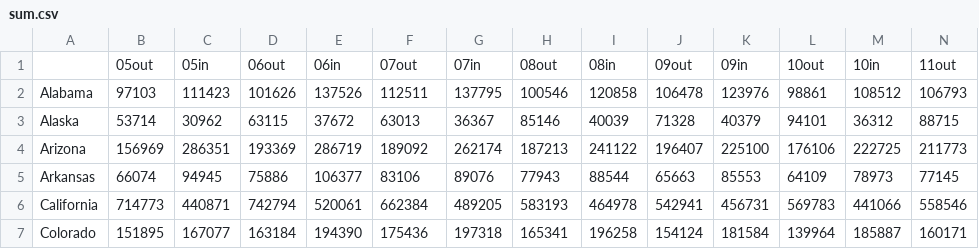
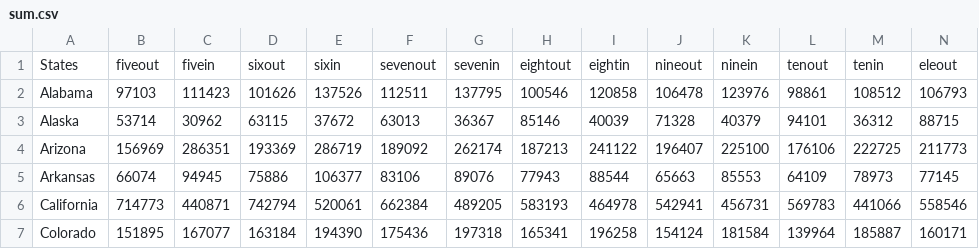
Before and after one commit to YiJiang93/Population-Migration-of-USA, a CSV file: sum.csv, drawn as a sheet; only a part is shown; removed rows and columns are numbered as before the commit, all else as after; rows hold the shown columns only; the diff names each change by its address in the sheet, - before the commit and + after, or states it on an @@ line.

```diff
--- a/sum.csv
+++ b/sum.csv
-row 1:  | 05out | 05in | 06out | 06in | 07out | 07in | 08out | 08in | 09out | 09in | 10out | 10in | 11out
+row 1: States | fiveout | fivein | sixout | sixin | sevenout | sevenin | eightout | eightin | nineout | ninein | tenout | tenin | eleout
```
Also changed, not shown: 1 other file.
